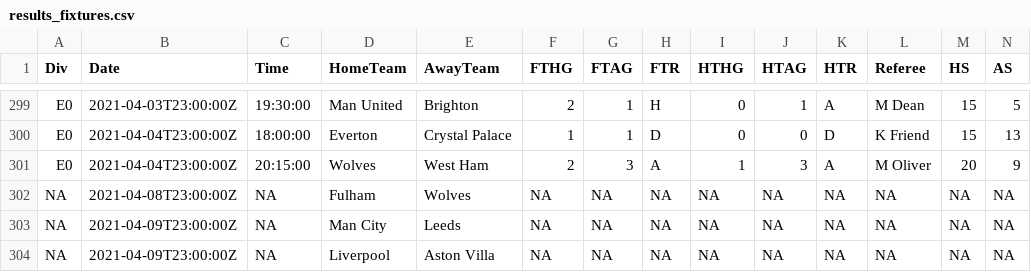
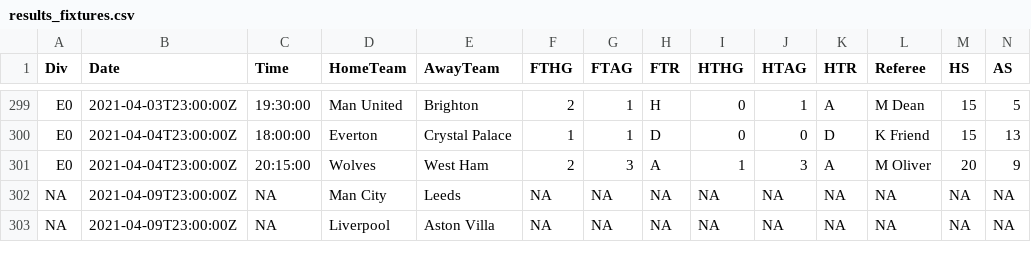
Before and after one commit to Nilafhiosagam/flexdashboard, a CSV file: results_fixtures.csv, drawn as a sheet; only a part is shown, gaps mark what is left out; rows hold the shown columns only; the diff names each change by its address in the sheet, - before the commit and + after, or states it on an @@ line.

```diff
--- a/results_fixtures.csv
+++ b/results_fixtures.csv
-row 302: NA | 2021-04-08T23:00:00Z | NA | Fulham | Wolves | NA | NA | NA | NA | NA | NA | NA | NA | NA
```
Also changed, not shown: combined_home_and_away.csv, 2 other files.
